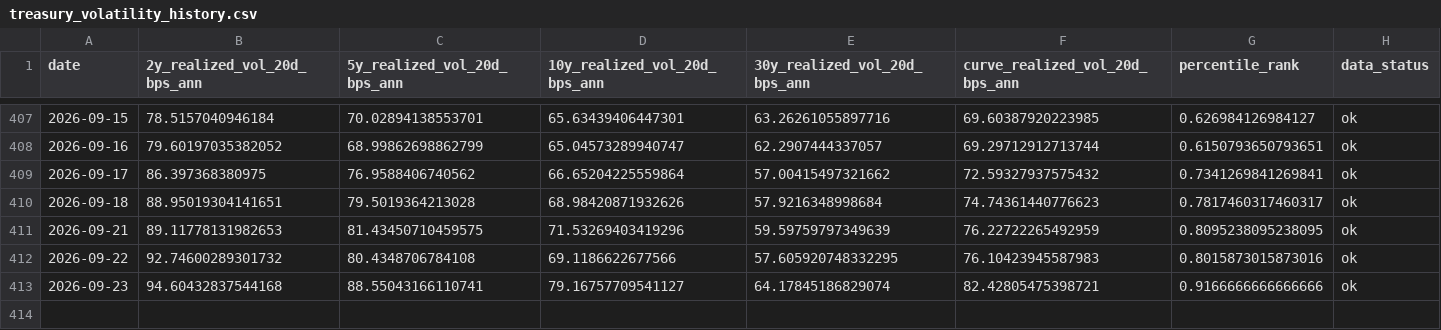
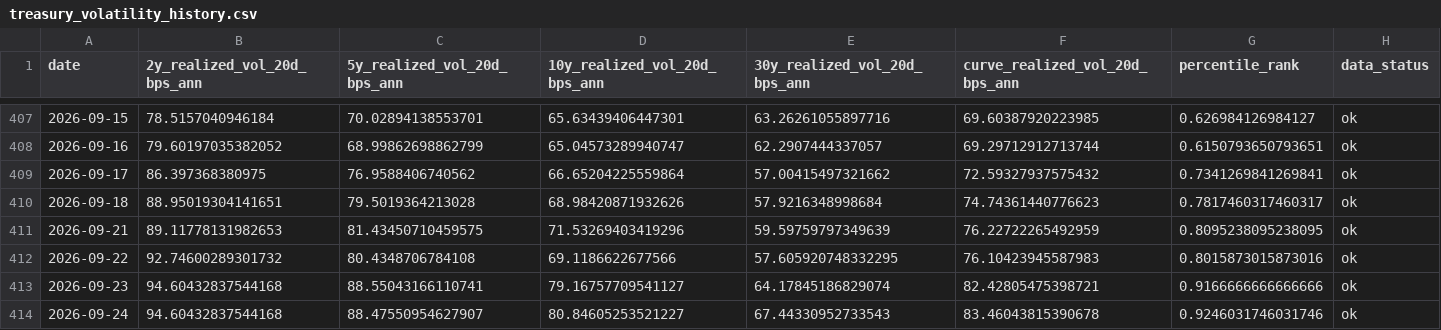
Before and after one commit to singingdog47/nvestment-quant, a CSV file: data/regime/treasury_volatility_history.csv, drawn as a sheet; only a part is shown, gaps mark what is left out; the diff names each change by its address in the sheet, - before the commit and + after, or states it on an @@ line.

```diff
--- a/data/regime/treasury_volatility_history.csv
+++ b/data/regime/treasury_volatility_history.csv
+row 414: 2026-09-24 | 94.60432837544168 | 88.47550954627907 | 80.84605253521227 | 67.44330952733543 | 83.46043815390678 | 0.9246031746031746 | ok
```
Also changed, not shown: data/intelligence/company_events_latest.csv, data/intelligence/company_events_new.csv, 28 other files.
